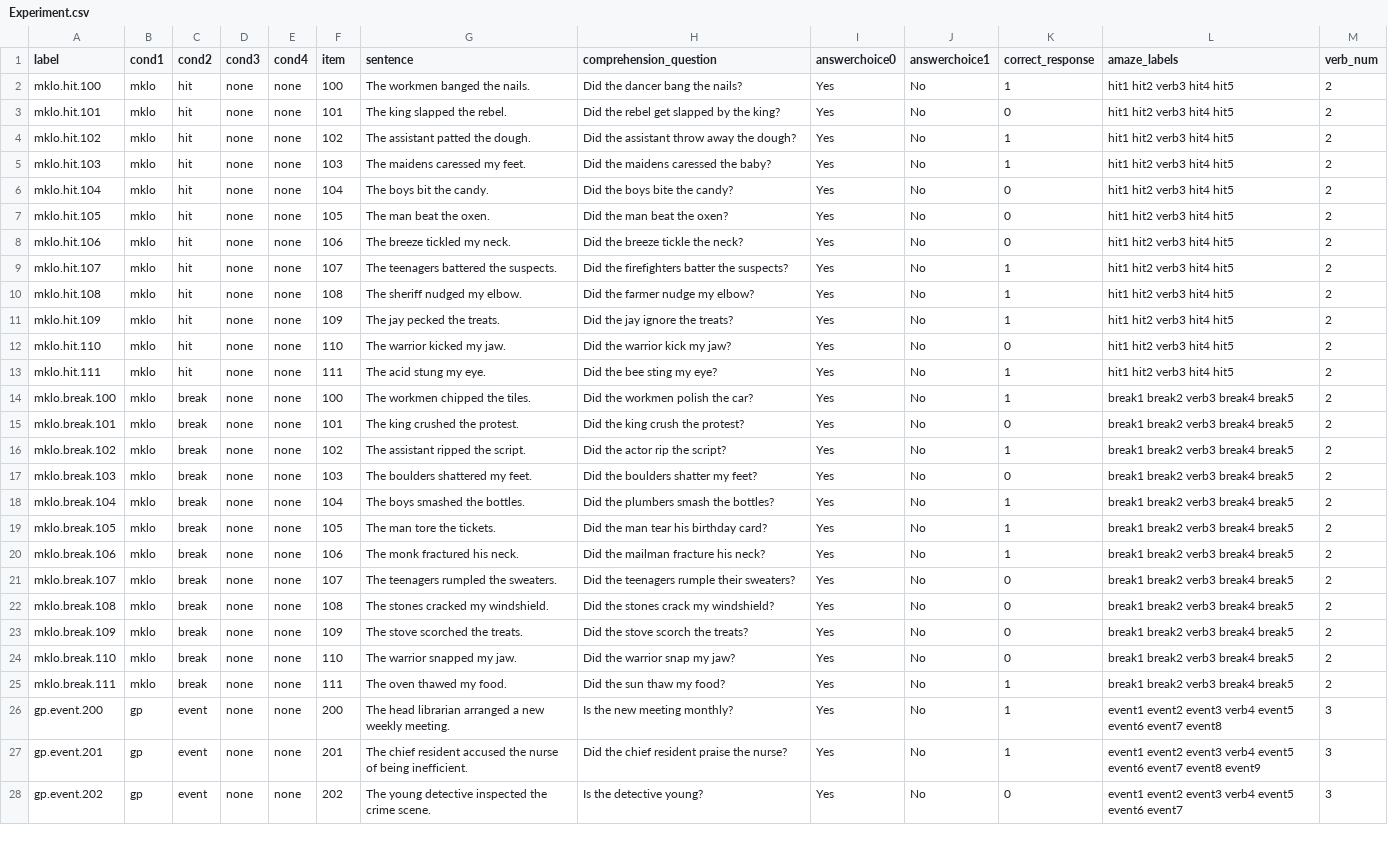
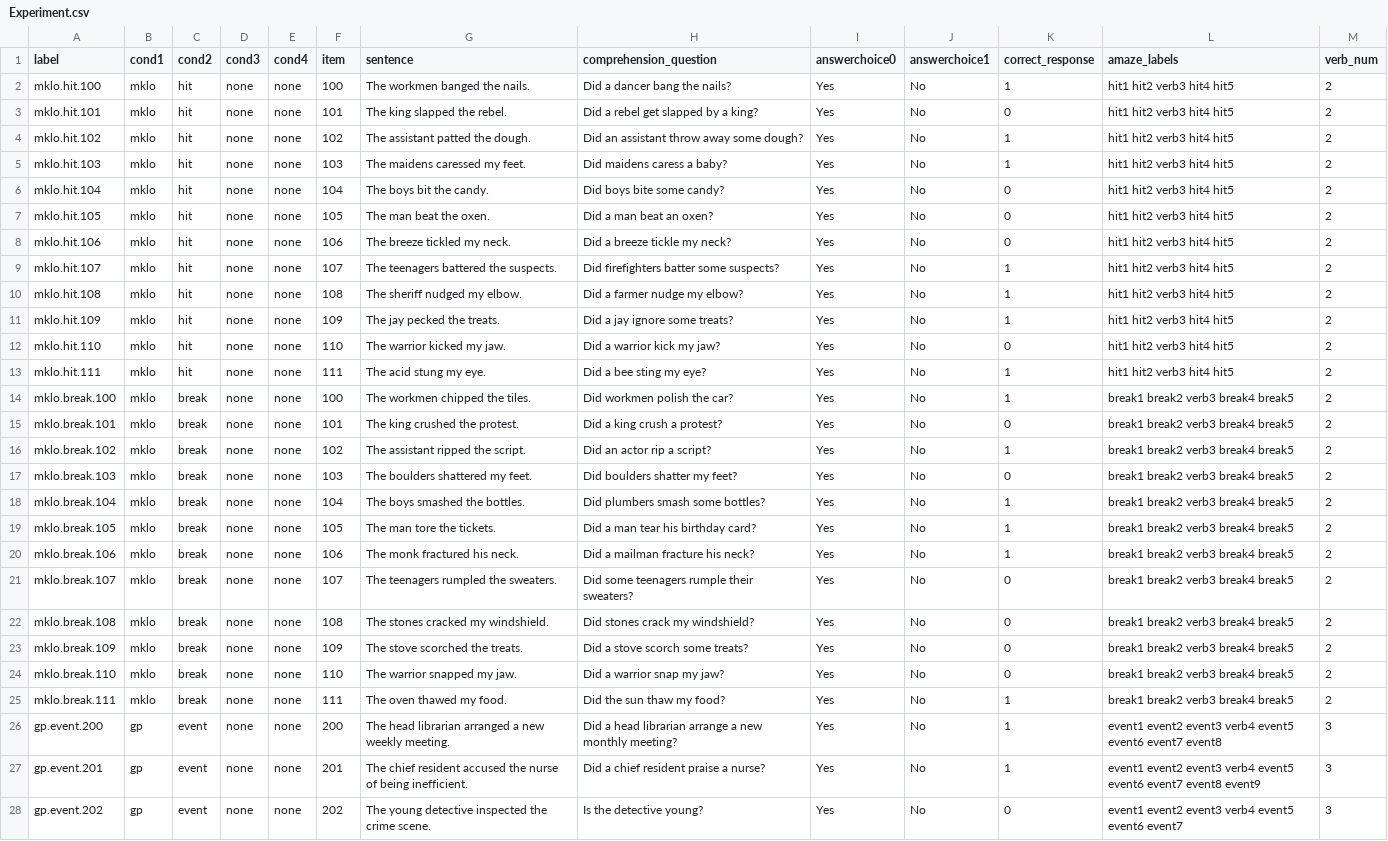
Before and after one commit to UMWordLab/ibex_2023_eventive_repl_SPRT, a CSV file: chunk_includes/Experiment.csv, drawn as a sheet; only a part is shown; the diff covers the shown part only; the diff names each change by its address in the sheet, - before the commit and + after, or states it on an @@ line.

Commit message:
Adjusted ambiguous questions in stimuli

```diff
--- a/chunk_includes/Experiment.csv
+++ b/chunk_includes/Experiment.csv
-H2 (comprehension_question): Did the dancer bang the nails?
+H2 (comprehension_question): Did a dancer bang the nails?
-H3 (comprehension_question): Did the rebel get slapped by the king?
+H3 (comprehension_question): Did a rebel get slapped by a king?
-H4 (comprehension_question): Did the assistant throw away the dough?
+H4 (comprehension_question): Did an assistant throw away some dough?
-H5 (comprehension_question): Did the maidens caressed the baby?
+H5 (comprehension_question): Did maidens caress a baby?
-H6 (comprehension_question): Did the boys bite the candy?
+H6 (comprehension_question): Did boys bite some candy?
-H7 (comprehension_question): Did the man beat the oxen?
+H7 (comprehension_question): Did a man beat an oxen?
-H8 (comprehension_question): Did the breeze tickle the neck?
+H8 (comprehension_question): Did a breeze tickle my neck?
-H9 (comprehension_question): Did the firefighters batter the suspects?
+H9 (comprehension_question): Did firefighters batter some suspects?
-H10 (comprehension_question): Did the farmer nudge my elbow?
+H10 (comprehension_question): Did a farmer nudge my elbow?
-H11 (comprehension_question): Did the jay ignore the treats?
+H11 (comprehension_question): Did a jay ignore some treats?
-H12 (comprehension_question): Did the warrior kick my jaw?
+H12 (comprehension_question): Did a warrior kick my jaw?
-H13 (comprehension_question): Did the bee sting my eye?
+H13 (comprehension_question): Did a bee sting my eye?
-H14 (comprehension_question): Did the workmen polish the car?
+H14 (comprehension_question): Did workmen polish the car?
-H15 (comprehension_question): Did the king crush the protest?
+H15 (comprehension_question): Did a king crush a protest?
-H16 (comprehension_question): Did the actor rip the script?
+H16 (comprehension_question): Did an actor rip a script?
-H17 (comprehension_question): Did the boulders shatter my feet?
+H17 (comprehension_question): Did boulders shatter my feet?
-H18 (comprehension_question): Did the plumbers smash the bottles?
+H18 (comprehension_question): Did plumbers smash some bottles?
-H19 (comprehension_question): Did the man tear his birthday card?
+H19 (comprehension_question): Did a man tear his birthday card?
-H20 (comprehension_question): Did the mailman fracture his neck?
+H20 (comprehension_question): Did a mailman fracture his neck?
-H21 (comprehension_question): Did the teenagers rumple their sweaters?
+H21 (comprehension_question): Did some teenagers rumple their sweaters?
-H22 (comprehension_question): Did the stones crack my windshield?
+H22 (comprehension_question): Did stones crack my windshield?
-H23 (comprehension_question): Did the stove scorch the treats?
+H23 (comprehension_question): Did a stove scorch some treats?
-H24 (comprehension_question): Did the warrior snap my jaw?
+H24 (comprehension_question): Did a warrior snap my jaw?
-H26 (comprehension_question): Is the new meeting monthly?
+H26 (comprehension_question): Did a head librarian arrange a new monthly meeting?
-H27 (comprehension_question): Did the chief resident praise the nurse?
+H27 (comprehension_question): Did a chief resident praise a nurse?
```
Also changed, not shown: 67 edited cells elsewhere in this file, 1 other file.
